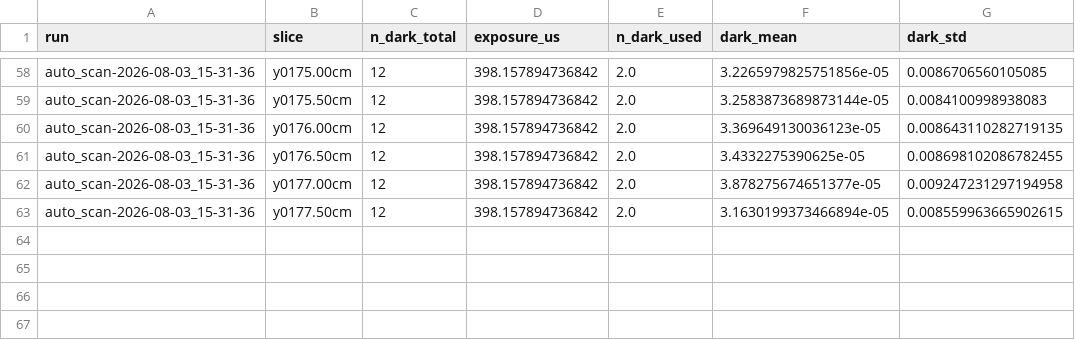
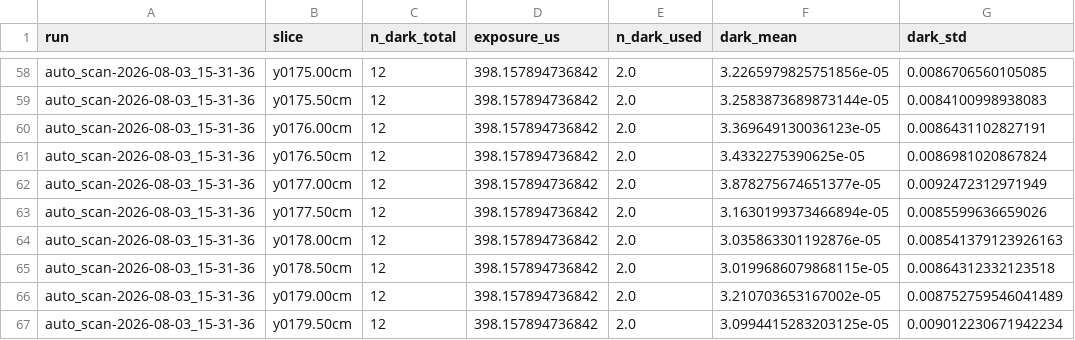
Before and after one commit to leigh-johnson/bessel_beam_profiler, a CSV file: notebooks/reductions/placement_cmp_dark_stats.csv, drawn as a sheet; only a part is shown, gaps mark what is left out.

Commit message:
wip: relative placement 009 comparison

```diff
--- a/notebooks/reductions/placement_cmp_dark_stats.csv
+++ b/notebooks/reductions/placement_cmp_dark_stats.csv
@@ -59,5 +59,9 @@ auto_scan-2026-08-03_15-31-36,y0175.00cm,12,398.157894736842,2.0,3.2265979825751
 auto_scan-2026-08-03_15-31-36,y0175.50cm,12,398.157894736842,2.0,3.2583873689873144e-05,0.0084100998938083
-auto_scan-2026-08-03_15-31-36,y0176.00cm,12,398.157894736842,2.0,3.369649130036123e-05,0.008643110282719135
-auto_scan-2026-08-03_15-31-36,y0176.50cm,12,398.157894736842,2.0,3.4332275390625e-05,0.008698102086782455
-auto_scan-2026-08-03_15-31-36,y0177.00cm,12,398.157894736842,2.0,3.878275674651377e-05,0.009247231297194958
-auto_scan-2026-08-03_15-31-36,y0177.50cm,12,398.157894736842,2.0,3.1630199373466894e-05,0.008559963665902615
+auto_scan-2026-08-03_15-31-36,y0176.00cm,12,398.157894736842,2.0,3.369649130036123e-05,0.0086431102827191
+auto_scan-2026-08-03_15-31-36,y0176.50cm,12,398.157894736842,2.0,3.4332275390625e-05,0.0086981020867824
+auto_scan-2026-08-03_15-31-36,y0177.00cm,12,398.157894736842,2.0,3.878275674651377e-05,0.0092472312971949
+auto_scan-2026-08-03_15-31-36,y0177.50cm,12,398.157894736842,2.0,3.1630199373466894e-05,0.0085599636659026
+auto_scan-2026-08-03_15-31-36,y0178.00cm,12,398.157894736842,2.0,3.035863301192876e-05,0.008541379123926163
+auto_scan-2026-08-03_15-31-36,y0178.50cm,12,398.157894736842,2.0,3.0199686079868115e-05,0.00864312332123518
+auto_scan-2026-08-03_15-31-36,y0179.00cm,12,398.157894736842,2.0,3.210703653167002e-05,0.008752759546041489
+auto_scan-2026-08-03_15-31-36,y0179.50cm,12,398.157894736842,2.0,3.0994415283203125e-05,0.009012230671942234
```
Also changed, not shown: 6 other files.
